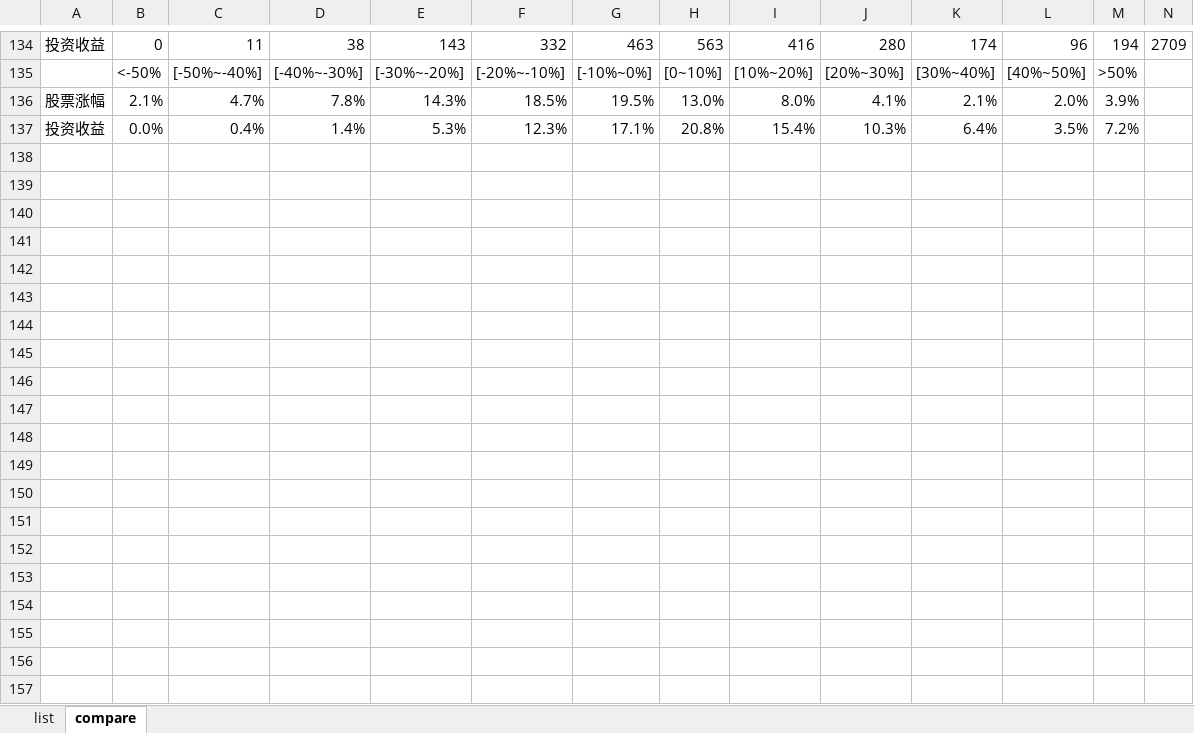
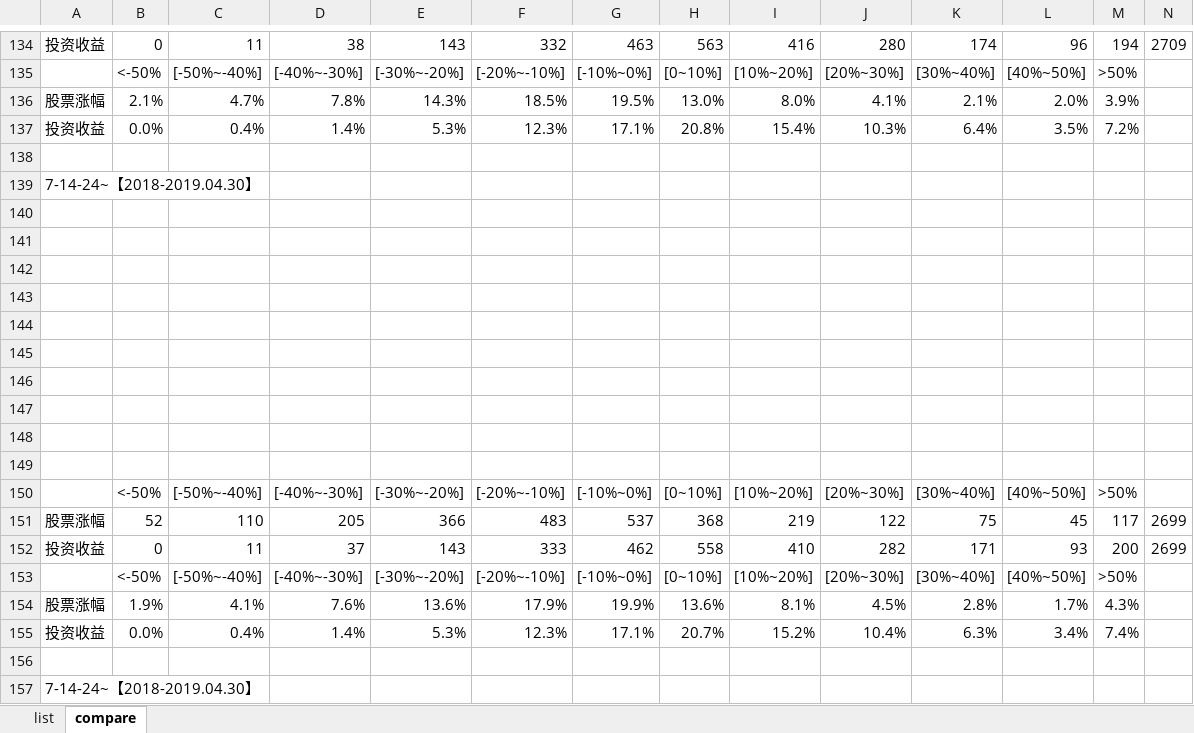
Before and after one commit to tianbin696/auto-deal, an Excel workbook: analyze/stats.xlsx, sheet compare, drawn as a sheet; only a part is shown, gaps mark what is left out; values as stored, in another font and other column widths than the file's, no borders; charts and pictures not drawn; the diff covers the shown part only; the diff names each change by its address in the sheet, - before the commit and + after, or states it on an @@ line.

Commit message:
improve

```diff
--- a/analyze/stats.xlsx (sheet compare)
+++ b/analyze/stats.xlsx (sheet compare)
+row 138: (empty)
+row 139: 7-14-24~【2018-2019.04.30】
+row 140: (empty)
+row 141: (empty)
+row 142: (empty)
+row 143: (empty)
+row 144: (empty)
+row 145: (empty)
+row 146: (empty)
+row 147: (empty)
+row 148: (empty)
+row 149: (empty)
+row 150:  | <-50% | [-50%~-40%] | [-40%~-30%] | [-30%~-20%] | [-20%~-10%] | [-10%~0%] | [0~10%] | [10%~20%] | [20%~30%] | [30%~40%] | [40%~50%] | >50%
+row 151: 股票涨幅 | 52 | 110 | 205 | 366 | 483 | 537 | 368 | 219 | 122 | 75 | 45 | 117 | 2699
+row 152: 投资收益 | 0 | 11 | 37 | 143 | 333 | 462 | 558 | 410 | 282 | 171 | 93 | 200 | 2699
+row 153:  | <-50% | [-50%~-40%] | [-40%~-30%] | [-30%~-20%] | [-20%~-10%] | [-10%~0%] | [0~10%] | [10%~20%] | [20%~30%] | [30%~40%] | [40%~50%] | >50%
+row 154: 股票涨幅 | 1.9% | 4.1% | 7.6% | 13.6% | 17.9% | 19.9% | 13.6% | 8.1% | 4.5% | 2.8% | 1.7% | 4.3%
+row 155: 投资收益 | 0.0% | 0.4% | 1.4% | 5.3% | 12.3% | 17.1% | 20.7% | 15.2% | 10.4% | 6.3% | 3.4% | 7.4%
+row 156: (empty)
+row 157: 7-14-24~【2018-2019.04.30】
```
Also changed, not shown: 16 added rows elsewhere in this sheet, sheet list, charts or pictures.
